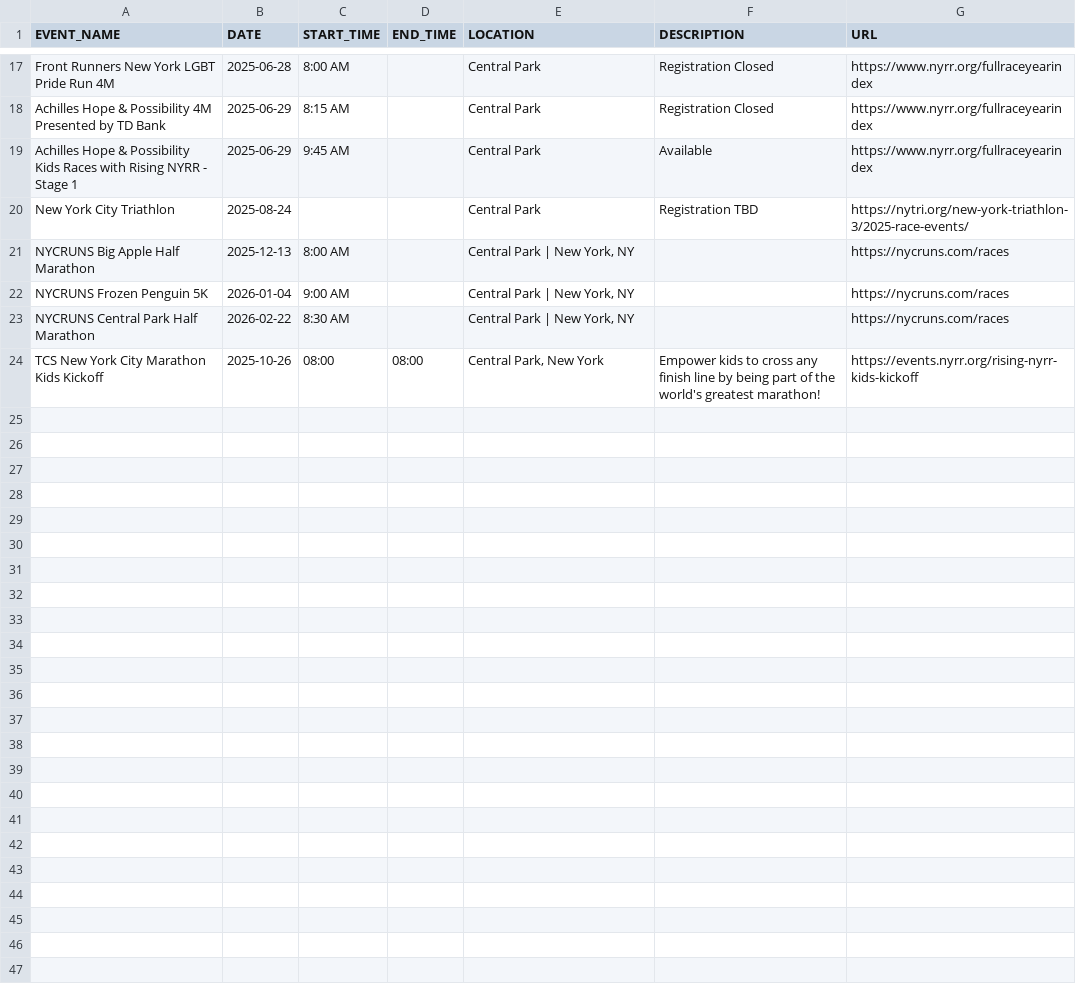
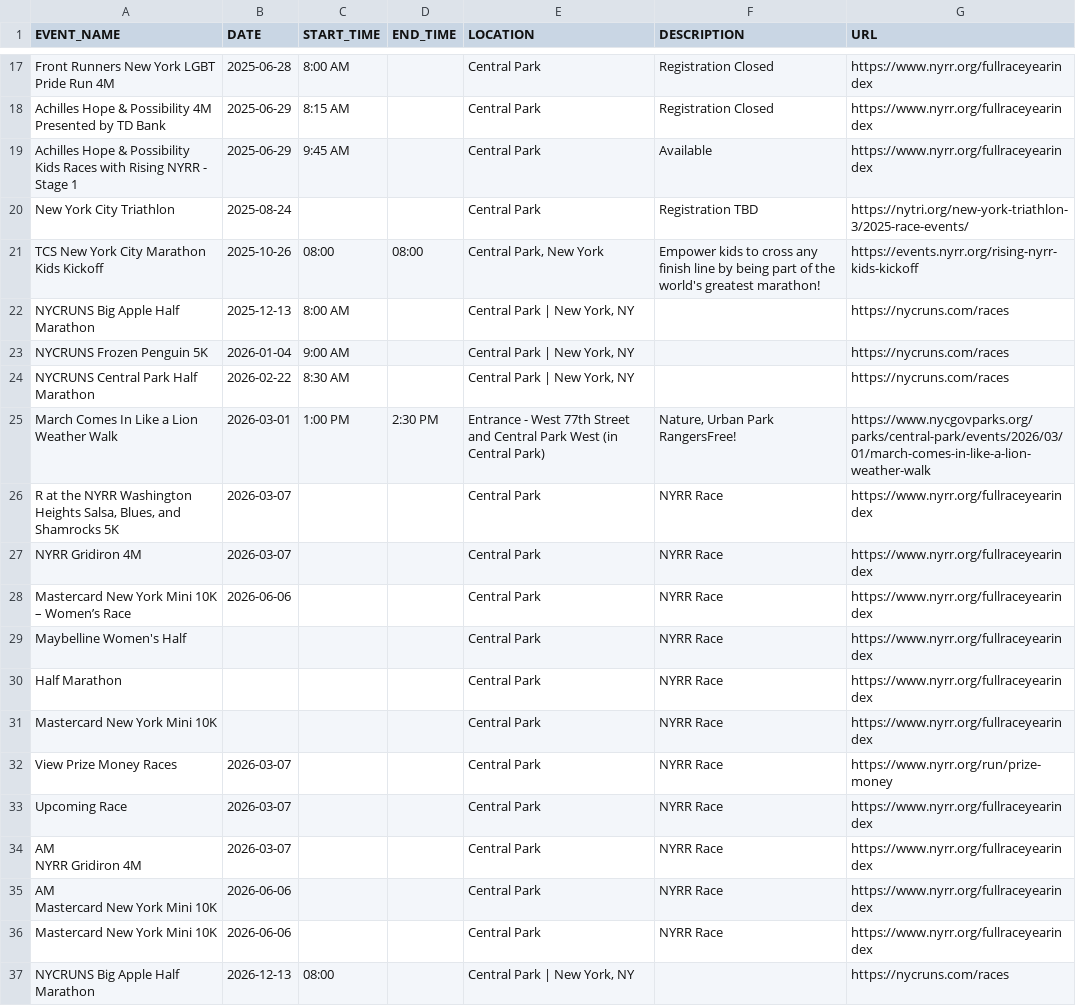
Before and after one commit to minimumviablestack/central-park-run-calendar, a CSV file: data/events.csv, drawn as a sheet; only a part is shown, gaps mark what is left out; the diff covers the shown part only.

Commit message:
feat: add smart event crawler with structured parsing and alternative hosting
- Add crawlEventsSmart.js with improved event scraping:
  - NYC Parks: Uses structured .vevent microformat parsing (no LLM)
  - NYRR: Scrapes /fullraceyearindex for Central Park events
  - Dates normalized to YYYY-MM-DD format with year inference
  - 3-page pagination limit for efficiency
  - Filters out lawn closures and playground events

- Add alternative deployment workflows:
  - deploy-netlify.yml for Netlify hosting
  - deploy-cloudflare.yml for Cloudflare Pages hosting

- Update GitHub Actions to use smart crawler
- Add .env.example for local development setup
- Update documentation with new commands and deployment options

```diff
--- a/data/events.csv
+++ b/data/events.csv
@@ -20,2 +20,3 @@ Achilles Hope & Possibility Kids Races with Rising NYRR - Stage 1,2025-06-29,9:4
 New York City Triathlon,2025-08-24,,,Central Park,Registration TBD,https://nytri.org/new-york-triathlon-3/2025-race-events/
+TCS New York City Marathon Kids Kickoff,2025-10-26,08:00,08:00,"Central Park, New York",Empower kids to cross any finish line by being part of the world's greatest marathon!,https://events.nyrr.org/rising-nyrr-kids-kickoff
 NYCRUNS Big Apple Half Marathon,2025-12-13,8:00 AM,,"Central Park | New York, NY",,https://nycruns.com/races
@@ -23,2 +24,18 @@ NYCRUNS Frozen Penguin 5K,2026-01-04,9:00 AM,,"Central Park | New York, NY",,htt
 NYCRUNS Central Park Half Marathon,2026-02-22,8:30 AM,,"Central Park | New York, NY",,https://nycruns.com/races
-TCS New York City Marathon Kids Kickoff,2025-10-26,08:00,08:00,"Central Park, New York",Empower kids to cross any finish line by being part of the world's greatest marathon!,https://events.nyrr.org/rising-nyrr-kids-kickoff
+March Comes In Like a Lion Weather Walk,2026-03-01,1:00 PM,2:30 PM,Entrance - West 77th Street and Central Park West (in Central Park),"Nature, Urban Park RangersFree!",https://www.nycgovparks.org/parks/central-park/events/2026/03/01/march-comes-in-like-a-lion-weather-walk
+"R at the NYRR Washington Heights Salsa, Blues, and Shamrocks 5K",2026-03-07,,,Central Park,NYRR Race,https://www.nyrr.org/fullraceyearindex
+NYRR Gridiron 4M,2026-03-07,,,Central Park,NYRR Race,https://www.nyrr.org/fullraceyearindex
+Mastercard New York Mini 10K – Women’s Race,2026-06-06,,,Central Park,NYRR Race,https://www.nyrr.org/fullraceyearindex
+Maybelline Women's Half,,,,Central Park,NYRR Race,https://www.nyrr.org/fullraceyearindex
+Half Marathon,,,,Central Park,NYRR Race,https://www.nyrr.org/fullraceyearindex
+Mastercard New York Mini 10K,,,,Central Park,NYRR Race,https://www.nyrr.org/fullraceyearindex
+View Prize Money Races,2026-03-07,,,Central Park,NYRR Race,https://www.nyrr.org/run/prize-money
+Upcoming Race,2026-03-07,,,Central Park,NYRR Race,https://www.nyrr.org/fullraceyearindex
+"AM
+
+NYRR Gridiron 4M",2026-03-07,,,Central Park,NYRR Race,https://www.nyrr.org/fullraceyearindex
+"AM
+
+Mastercard New York Mini 10K",2026-06-06,,,Central Park,NYRR Race,https://www.nyrr.org/fullraceyearindex
+Mastercard New York Mini 10K,2026-06-06,,,Central Park,NYRR Race,https://www.nyrr.org/fullraceyearindex
+NYCRUNS Big Apple Half Marathon,2026-12-13,08:00,,"Central Park | New York, NY",,https://nycruns.com/races
```
Also changed, not shown: 4 moved rows elsewhere in this file, 9 other files.
